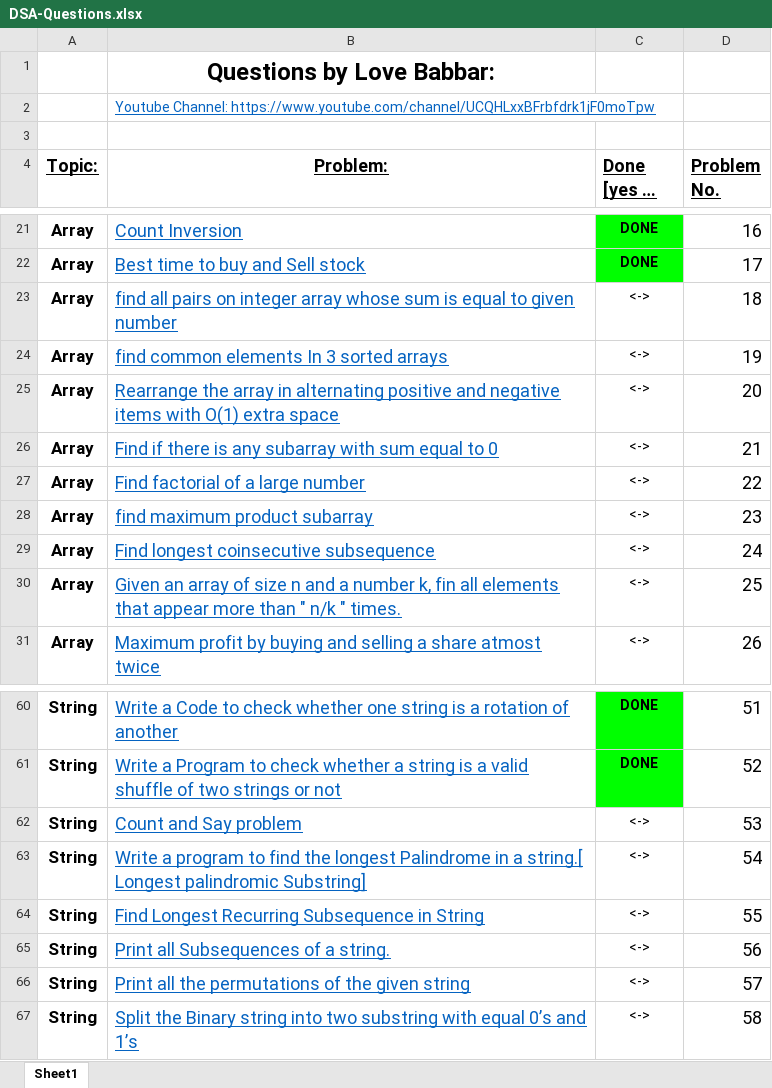
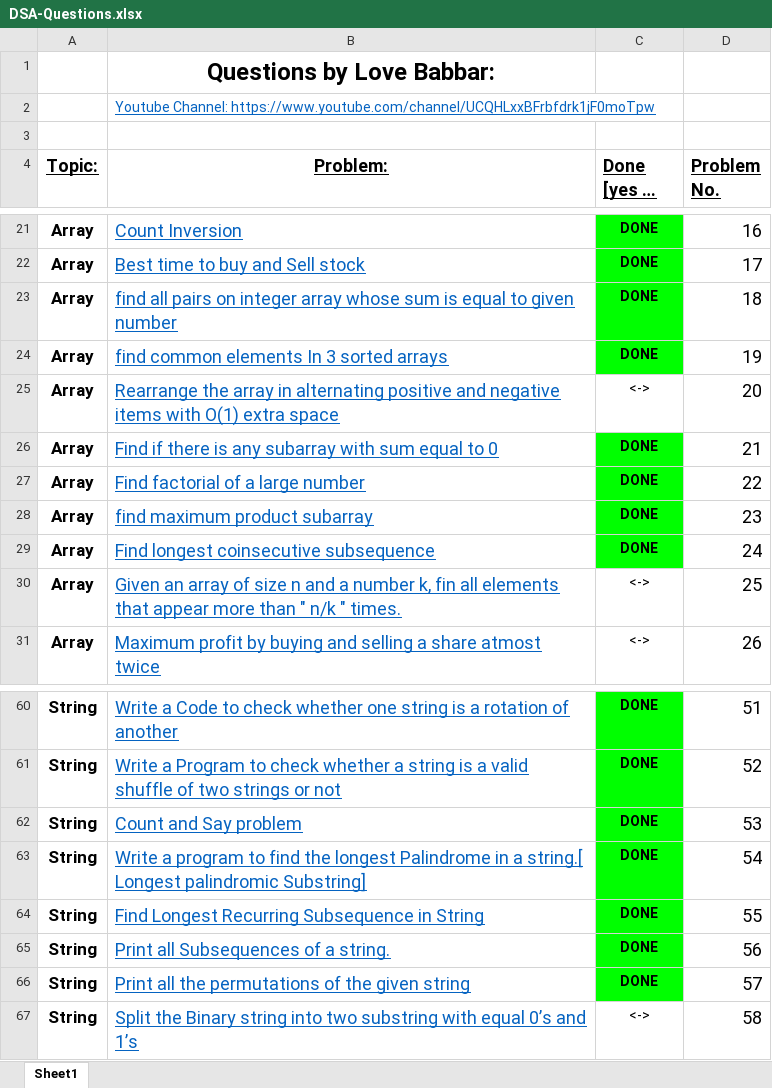
Before and after one commit to rahulMishra05/DSA-Problems, an Excel workbook: 450-Questions-List/DSA-Questions.xlsx, sheet Sheet1, drawn as a sheet; only a part is shown, gaps mark what is left out; long unchanged cells end in …; values as stored, in another font and other column widths than the file's, no borders; the diff names each change by its address in the sheet, - before the commit and + after, or states it on an @@ line.

Commit message:
450 Questions => String ==> Problem 57 solved.

```diff
--- a/450-Questions-List/DSA-Questions.xlsx (sheet Sheet1)
+++ b/450-Questions-List/DSA-Questions.xlsx (sheet Sheet1)
-C23:C24 (Done [yes or no]): <->
+C23:C24 (Done [yes or no]): DONE
@@ C23:C24 fill: none → #00FF00, bold: off → on @@
-C26:C29 (Done [yes or no]): <->
+C26:C29 (Done [yes or no]): DONE
@@ C26:C29 fill: none → #00FF00, bold: off → on @@
-C62:C66 (Done [yes or no]): <->
+C62:C66 (Done [yes or no]): DONE
@@ C62:C66 fill: none → #00FF00, bold: off → on @@
```
Also changed, not shown: 1 other file.
